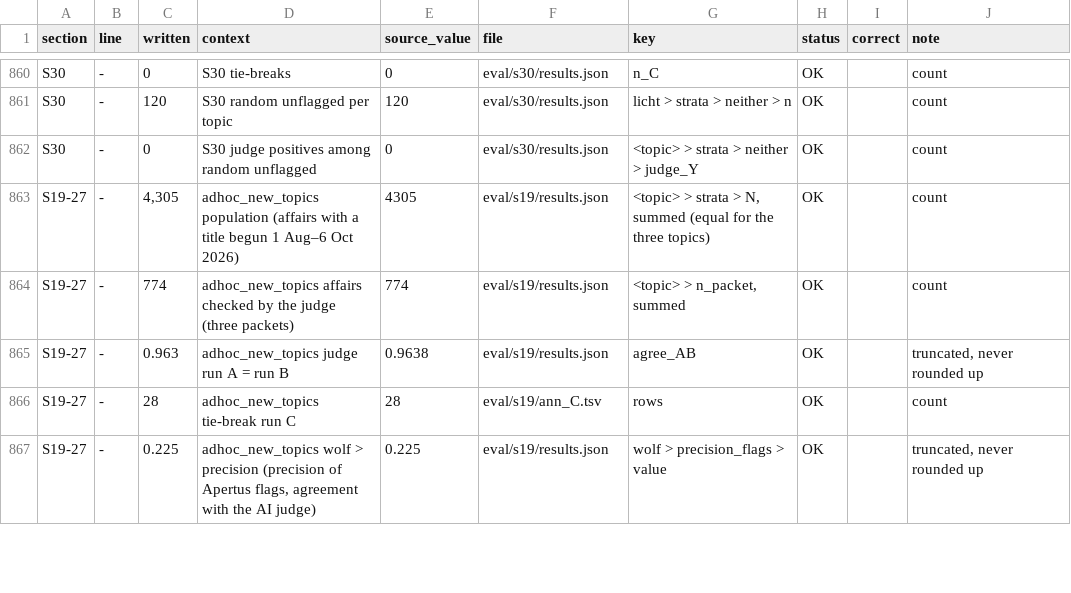
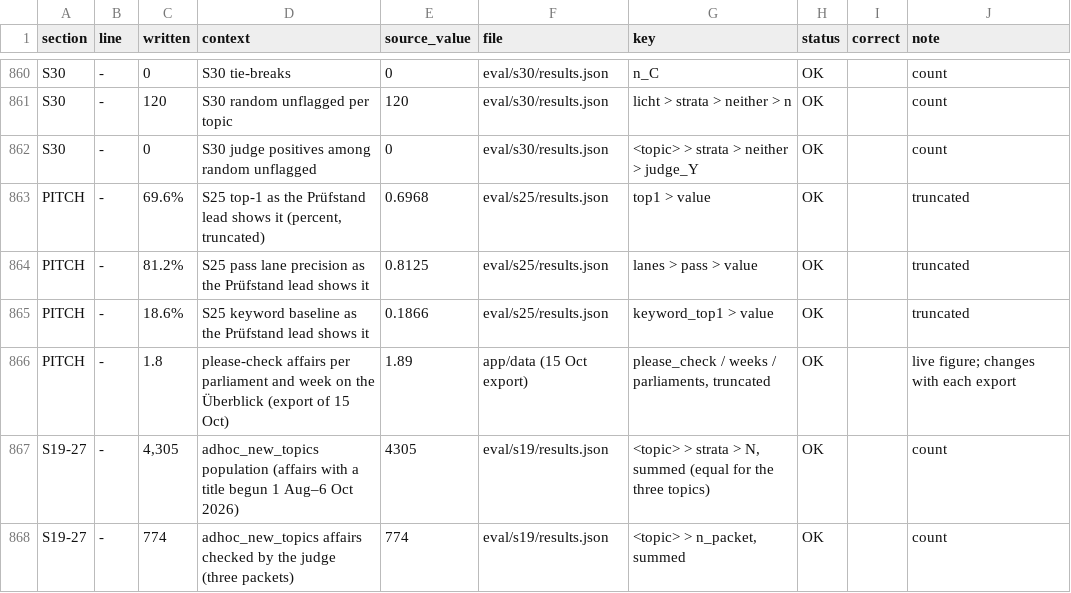
Before and after one commit to mi11ione/querschnitt, a TSV file: eval/claims.tsv, drawn as a sheet; only a part is shown, gaps mark what is left out; the shorter side is filled out with more unchanged rows; the diff names each change by its address in the sheet, - before the commit and + after, or states it on an @@ line.

Commit message:
Pitch and runbook against the live screens: numbers as the screen shows them (69.6%, 81.2%, 18.6%, fewer than two per parliament a week), «Neueste Woche», census numbers attributed to the Prüfstand, Neues Thema words for the waiting time, Anbindung for cost and the close, stage setup; finals runbook rewritten

```diff
--- a/eval/claims.tsv
+++ b/eval/claims.tsv
+row 863: PITCH | - | 69.6% | S25 top-1 as the Prüfstand lead shows it (percent, truncated) | 0.6968 | eval/s25/results.json | top1 > value | OK |  | truncated
+row 864: PITCH | - | 81.2% | S25 pass lane precision as the Prüfstand lead shows it | 0.8125 | eval/s25/results.json | lanes > pass > value | OK |  | truncated
+row 865: PITCH | - | 18.6% | S25 keyword baseline as the Prüfstand lead shows it | 0.1866 | eval/s25/results.json | keyword_top1 > value | OK |  | truncated
+row 866: PITCH | - | 1.8 | please-check affairs per parliament and week on the Überblick (export of 15 Oct) | 1.89 | app/data (15 Oct export) | please_check / weeks / parliaments, truncated | OK |  | live figure; changes with each export
```
Also changed, not shown: 2 other files.
